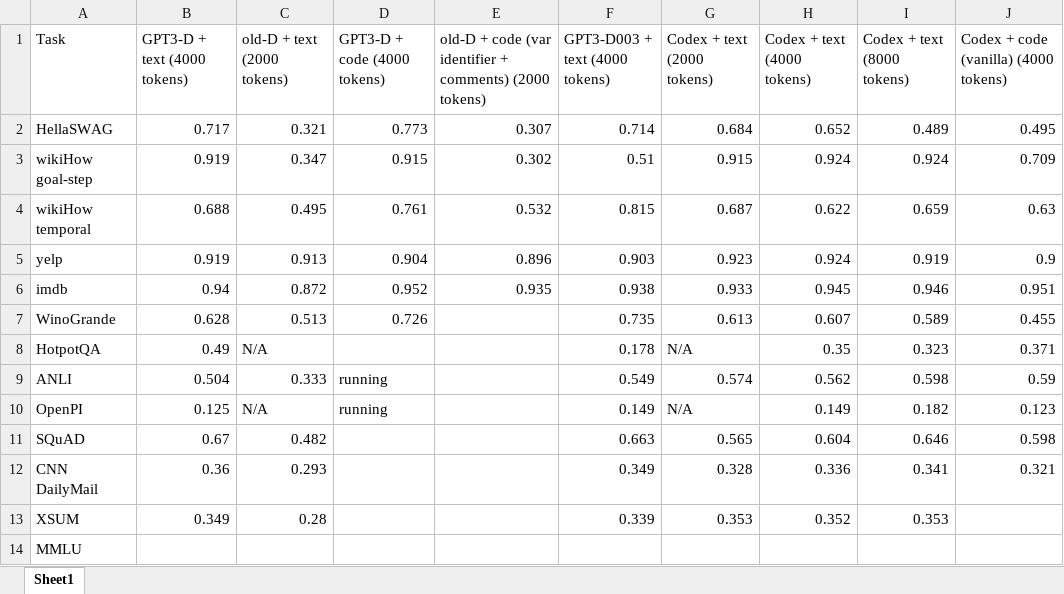
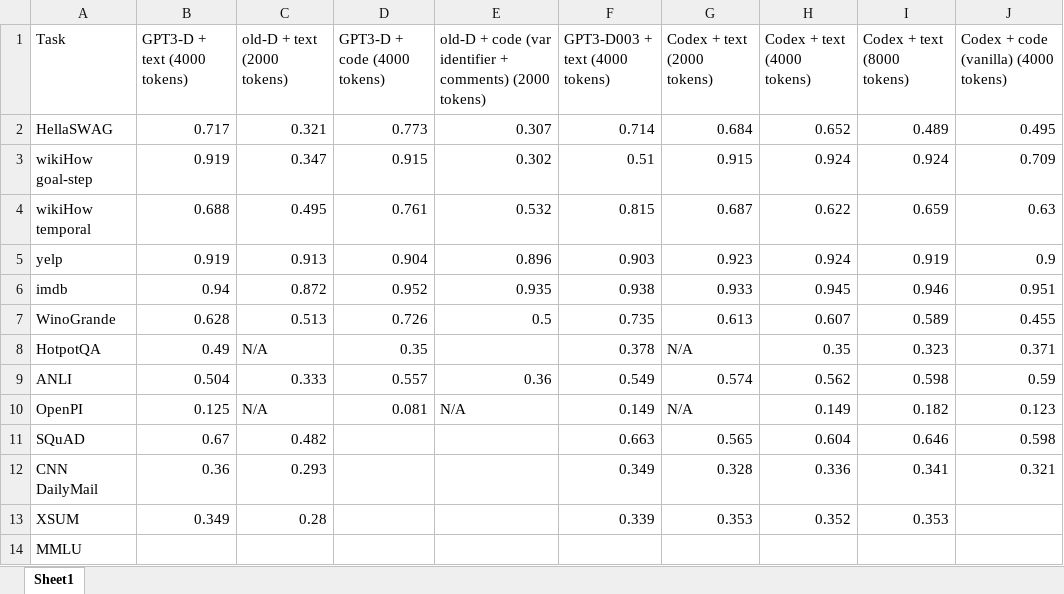
Before and after one commit to zharry29/curious_code_prompts, an Excel workbook: results.xlsx, sheet Sheet1, drawn as a sheet; only a part is shown; values as stored, in another font and other column widths than the file's, no borders; charts and pictures not drawn; the diff names each change by its address in the sheet, - before the commit and + after, or states it on an @@ line.

Commit message:
Update results.xlsx

```diff
--- a/results.xlsx (sheet Sheet1)
+++ b/results.xlsx (sheet Sheet1)
-E7: (empty)
+E7: 0.5
-D8 (GPT3-D + code (4000 tokens)): (empty)
+D8 (GPT3-D + code (4000 tokens)): 0.35
-F8 (GPT3-D003 + text (4000 tokens)): 0.178
+F8 (GPT3-D003 + text (4000 tokens)): 0.378
-D9 (GPT3-D + code (4000 tokens)): running
+D9 (GPT3-D + code (4000 tokens)): 0.557
-E9: (empty)
+E9: 0.36
-D10 (GPT3-D + code (4000 tokens)): running
+D10 (GPT3-D + code (4000 tokens)): 0.081
-E10: (empty)
+E10: N/A
```
Also changed, not shown: charts or pictures.
